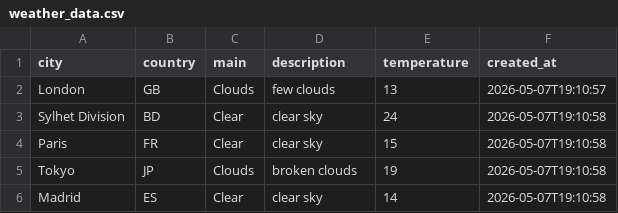
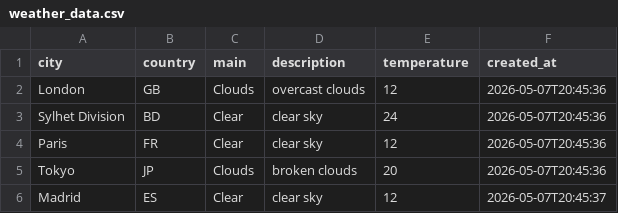
Before and after one commit to amzzz930/amin_repository, a CSV file: weather_data.csv, drawn as a sheet.

```diff
--- a/weather_data.csv
+++ b/weather_data.csv
@@ -1,6 +1,6 @@
 city,country,main,description,temperature,created_at
-London,GB,Clouds,few clouds,13,2026-05-07T19:10:57
-Sylhet Division,BD,Clear,clear sky,24,2026-05-07T19:10:58
-Paris,FR,Clear,clear sky,15,2026-05-07T19:10:58
-Tokyo,JP,Clouds,broken clouds,19,2026-05-07T19:10:58
-Madrid,ES,Clear,clear sky,14,2026-05-07T19:10:58
+London,GB,Clouds,overcast clouds,12,2026-05-07T20:45:36
+Sylhet Division,BD,Clear,clear sky,24,2026-05-07T20:45:36
+Paris,FR,Clear,clear sky,12,2026-05-07T20:45:36
+Tokyo,JP,Clouds,broken clouds,20,2026-05-07T20:45:36
+Madrid,ES,Clear,clear sky,12,2026-05-07T20:45:37
```
